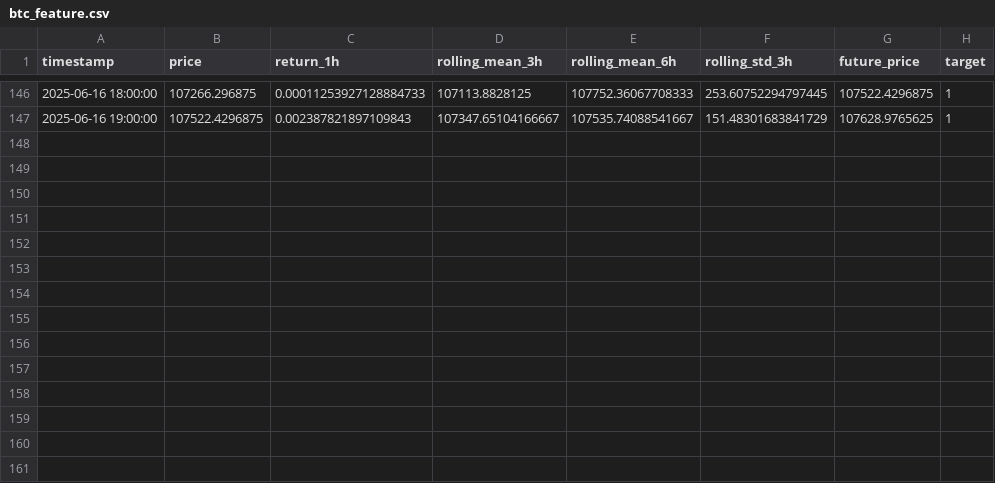
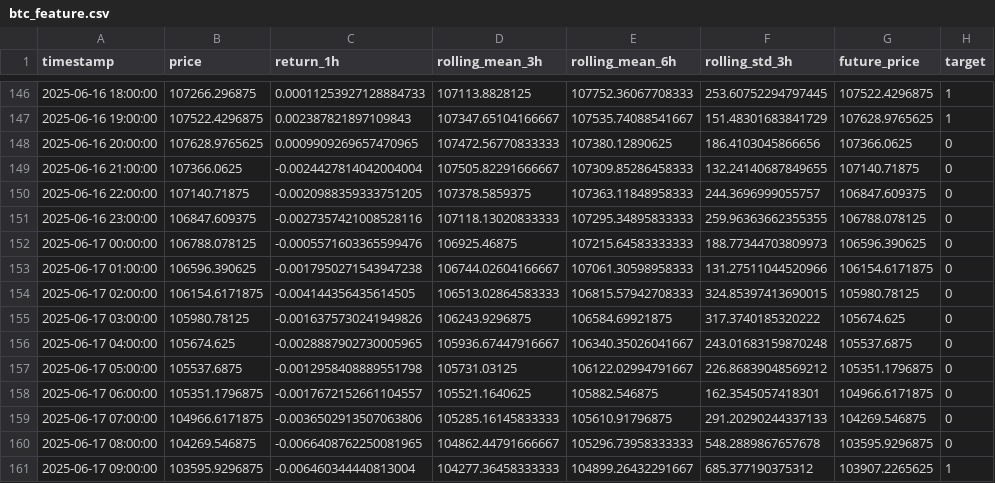
Before and after one commit to Cyberpunk379/btc_ml_dashboard, a CSV file: data/btc_feature.csv, drawn as a sheet; only a part is shown, gaps mark what is left out.

```diff
--- a/data/btc_feature.csv
+++ b/data/btc_feature.csv
@@ -147 +147,15 @@ timestamp,price,return_1h,rolling_mean_3h,rolling_mean_6h,rolling_std_3h,future_
 2025-06-16 19:00:00,107522.4296875,0.002387821897109843,107347.65104166667,107535.74088541667,151.48301683841729,107628.9765625,1
+2025-06-16 20:00:00,107628.9765625,0.0009909269657470965,107472.56770833333,107380.12890625,186.4103045866656,107366.0625,0
+2025-06-16 21:00:00,107366.0625,-0.0024427814042004004,107505.82291666667,107309.85286458333,132.24140687849655,107140.71875,0
+2025-06-16 22:00:00,107140.71875,-0.0020988359333751205,107378.5859375,107363.11848958333,244.3696999055757,106847.609375,0
+2025-06-16 23:00:00,106847.609375,-0.0027357421008528116,107118.13020833333,107295.34895833333,259.96363662355355,106788.078125,0
+2025-06-17 00:00:00,106788.078125,-0.0005571603365599476,106925.46875,107215.64583333333,188.77344703809973,106596.390625,0
+2025-06-17 01:00:00,106596.390625,-0.0017950271543947238,106744.02604166667,107061.30598958333,131.27511044520966,106154.6171875,0
+2025-06-17 02:00:00,106154.6171875,-0.004144356435614505,106513.02864583333,106815.57942708333,324.85397413690015,105980.78125,0
+2025-06-17 03:00:00,105980.78125,-0.0016375730241949826,106243.9296875,106584.69921875,317.3740185320222,105674.625,0
+2025-06-17 04:00:00,105674.625,-0.0028887902730005965,105936.67447916667,106340.35026041667,243.01683159870248,105537.6875,0
+2025-06-17 05:00:00,105537.6875,-0.0012958408889551798,105731.03125,106122.02994791667,226.86839048569212,105351.1796875,0
+2025-06-17 06:00:00,105351.1796875,-0.0017672152661104557,105521.1640625,105882.546875,162.3545057418301,104966.6171875,0
+2025-06-17 07:00:00,104966.6171875,-0.0036502913507063806,105285.16145833333,105610.91796875,291.20290244337133,104269.546875,0
+2025-06-17 08:00:00,104269.546875,-0.0066408762250081965,104862.44791666667,105296.73958333333,548.2889867657678,103595.9296875,0
+2025-06-17 09:00:00,103595.9296875,-0.006460344440813004,104277.36458333333,104899.26432291667,685.377190375312,103907.2265625,1
```
Also changed, not shown: models/btc_lasso_regression_model.csv, models/btc_logistic_regression_model.csv, 5 other files.
